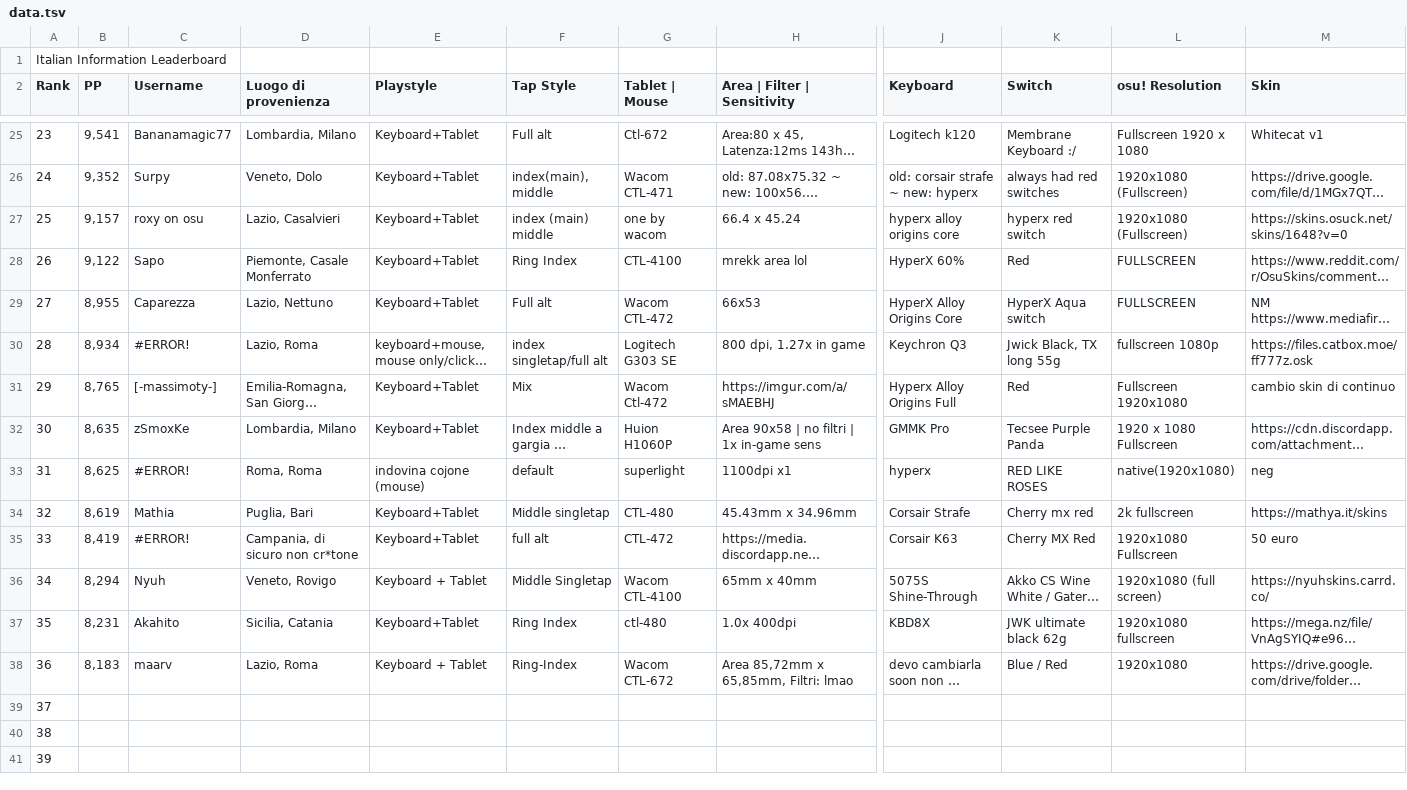
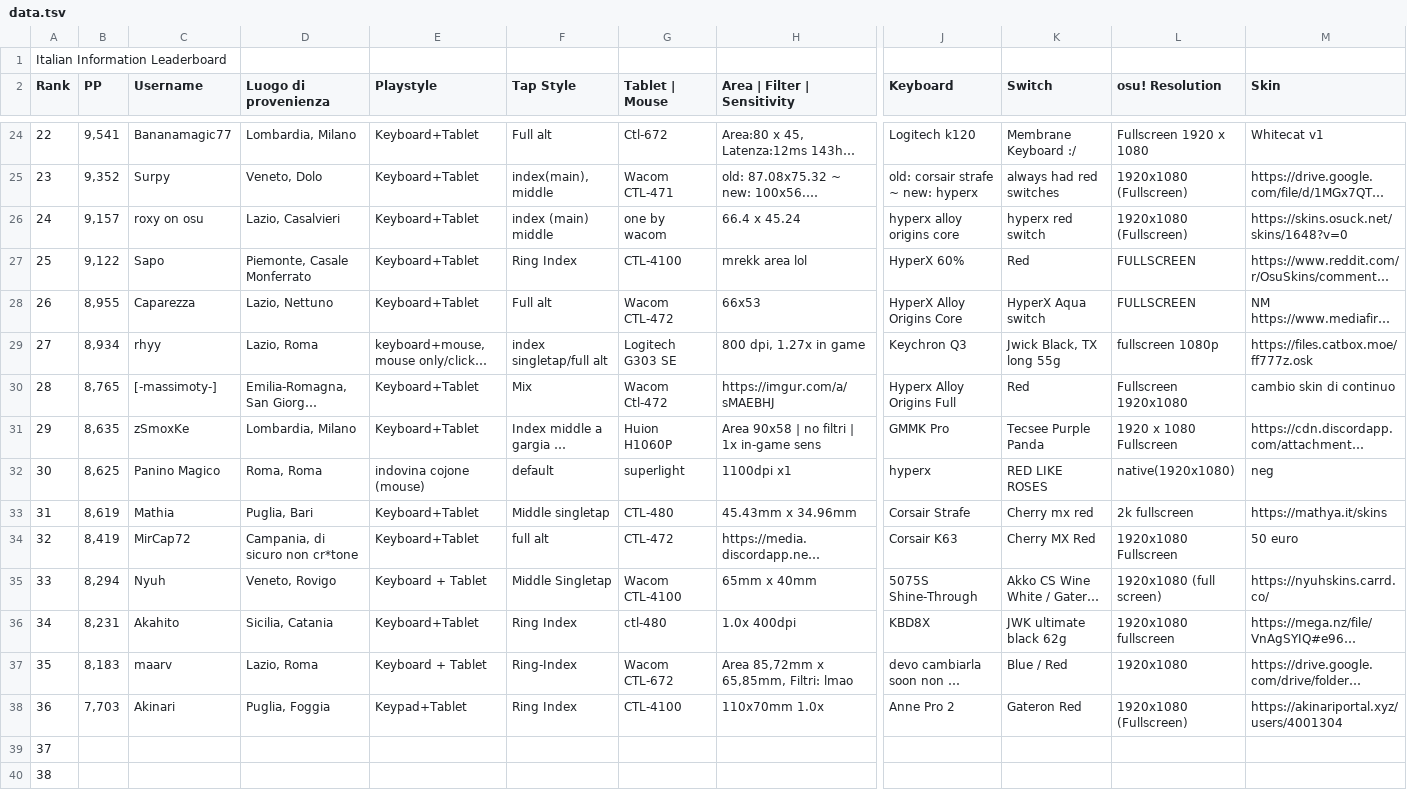
Before and after one commit to Sclafus/italian-top-players-gear, a TSV file: data.tsv, drawn as a sheet; only a part is shown, gaps mark what is left out; the shorter side is filled out with more unchanged rows; long unchanged cells end in …; addresses are those after the commit; rows hold the shown columns only; the diff covers the shown part only; the diff names each change by its address in the sheet, - before the commit and + after, or states it on an @@ line.

```diff
--- a/data.tsv
+++ b/data.tsv
-A24 (Rank): 23
+A24 (Rank): 22
-A25 (Rank): 24
+A25 (Rank): 23
-A26 (Rank): 25
+A26 (Rank): 24
-A27 (Rank): 26
+A27 (Rank): 25
-A28 (Rank): 27
+A28 (Rank): 26
-A29 (Rank): 28
+A29 (Rank): 27
-C29 (Username): #ERROR!
+C29 (Username): rhyy
-A30 (Rank): 29
+A30 (Rank): 28
-A31 (Rank): 30
+A31 (Rank): 29
-A32 (Rank): 31
+A32 (Rank): 30
-C32 (Username): #ERROR!
+C32 (Username): Panino Magico
-A33 (Rank): 32
+A33 (Rank): 31
-A34 (Rank): 33
+A34 (Rank): 32
-C34 (Username): #ERROR!
+C34 (Username): MirCap72
-A35 (Rank): 34
+A35 (Rank): 33
-A36 (Rank): 35
+A36 (Rank): 34
-A37 (Rank): 36
+A37 (Rank): 35
+row 38: 36 | 7,703 | Akinari | Puglia, Foggia | Keypad+Tablet | Ring Index | CTL-4100 | 110x70mm 1.0x | Anne Pro 2 | Gateron Red | 1920x1080 (Fullscreen) | https://akinariportal.xyz/users/4001304
```
Also changed, not shown: 2 added rows, 3 removed rows and 59 edited cells elsewhere in this file, 1 other file.
